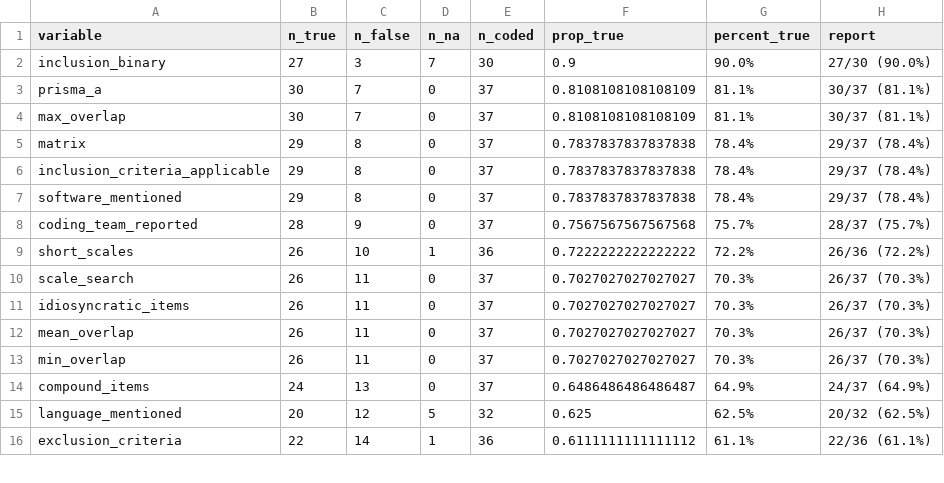
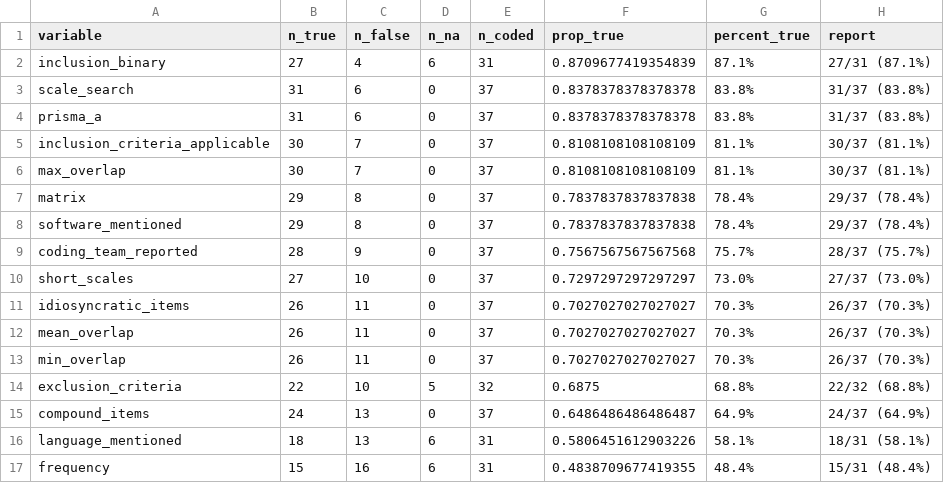
Before and after one commit to LoremIpsum28/ica-methods-synthesis, a CSV file: outputs/binary_overall.csv, drawn as a sheet; only a part is shown; the diff covers the shown part only.

```diff
--- a/outputs/binary_overall.csv
+++ b/outputs/binary_overall.csv
@@ -1,11 +1,11 @@
 variable,n_true,n_false,n_na,n_coded,prop_true,percent_true,report
-inclusion_binary,27,3,7,30,0.9,90.0%,27/30 (90.0%)
-prisma_a,30,7,0,37,0.8108108108108109,81.1%,30/37 (81.1%)
+inclusion_binary,27,4,6,31,0.8709677419354839,87.1%,27/31 (87.1%)
+scale_search,31,6,0,37,0.8378378378378378,83.8%,31/37 (83.8%)
+prisma_a,31,6,0,37,0.8378378378378378,83.8%,31/37 (83.8%)
+inclusion_criteria_applicable,30,7,0,37,0.8108108108108109,81.1%,30/37 (81.1%)
 max_overlap,30,7,0,37,0.8108108108108109,81.1%,30/37 (81.1%)
 matrix,29,8,0,37,0.7837837837837838,78.4%,29/37 (78.4%)
-inclusion_criteria_applicable,29,8,0,37,0.7837837837837838,78.4%,29/37 (78.4%)
 software_mentioned,29,8,0,37,0.7837837837837838,78.4%,29/37 (78.4%)
 coding_team_reported,28,9,0,37,0.7567567567567568,75.7%,28/37 (75.7%)
-short_scales,26,10,1,36,0.7222222222222222,72.2%,26/36 (72.2%)
-scale_search,26,11,0,37,0.7027027027027027,70.3%,26/37 (70.3%)
+short_scales,27,10,0,37,0.7297297297297297,73.0%,27/37 (73.0%)
 idiosyncratic_items,26,11,0,37,0.7027027027027027,70.3%,26/37 (70.3%)
@@ -13,4 +13,5 @@ mean_overlap,26,11,0,37,0.7027027027027027,70.3%,26/37 (70.3%)
 min_overlap,26,11,0,37,0.7027027027027027,70.3%,26/37 (70.3%)
+exclusion_criteria,22,10,5,32,0.6875,68.8%,22/32 (68.8%)
 compound_items,24,13,0,37,0.6486486486486487,64.9%,24/37 (64.9%)
-language_mentioned,20,12,5,32,0.625,62.5%,20/32 (62.5%)
-exclusion_criteria,22,14,1,36,0.6111111111111112,61.1%,22/36 (61.1%)
+language_mentioned,18,13,6,31,0.5806451612903226,58.1%,18/31 (58.1%)
+frequency,15,16,6,31,0.4838709677419355,48.4%,15/31 (48.4%)
```
Also changed, not shown: 1 added row, 2 removed rows and 16 edited cells elsewhere in this file, data/ica_methods.csv, 1 other file.
